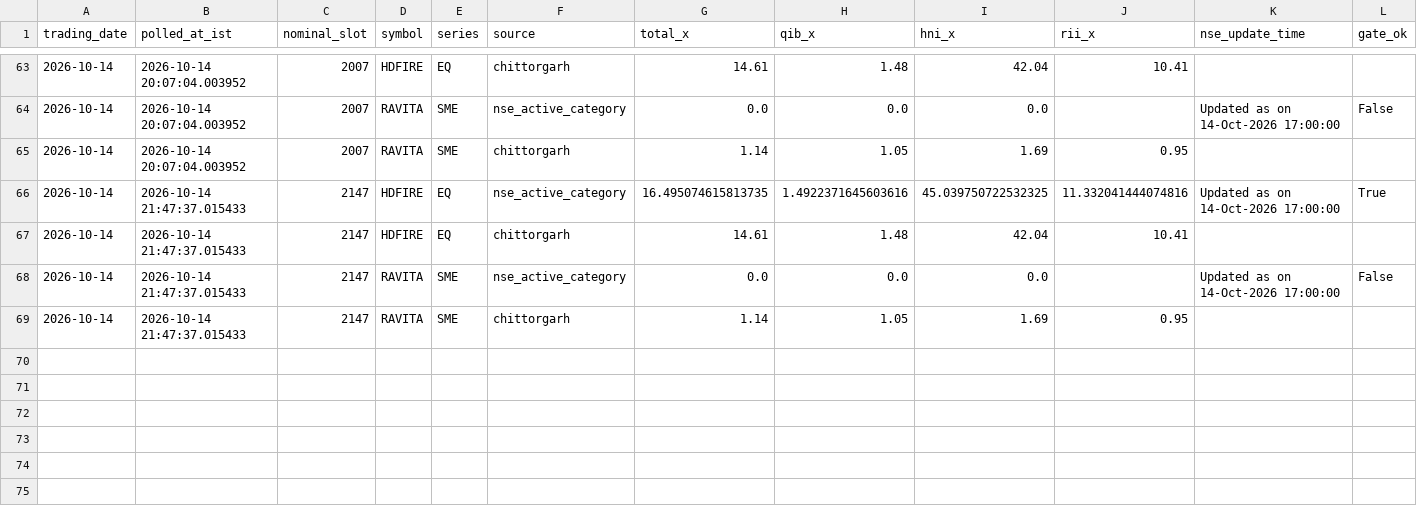
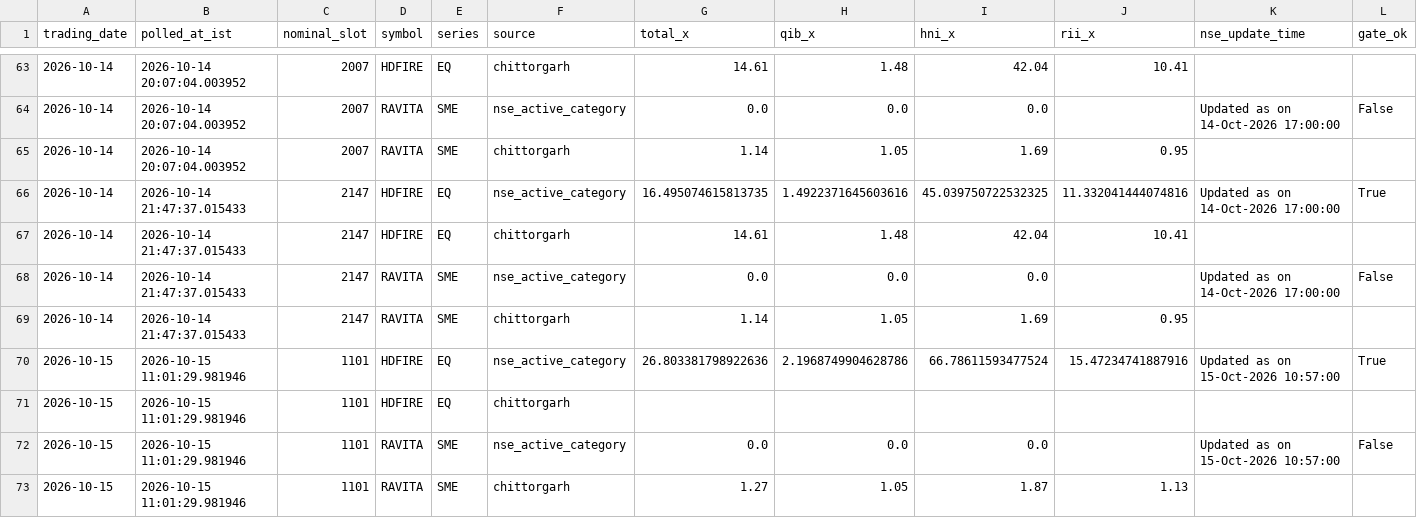
Before and after one commit to AshishKohar1/ipo-agent, a CSV file: data/hdfire_poll.csv, drawn as a sheet; only a part is shown, gaps mark what is left out; rows hold the shown columns only; the diff names each change by its address in the sheet, - before the commit and + after, or states it on an @@ line.

```diff
--- a/data/hdfire_poll.csv
+++ b/data/hdfire_poll.csv
+row 70: 2026-10-15 | 2026-10-15 11:01:29.981946 | 1101 | HDFIRE | EQ | nse_active_category | 26.803381798922636 | 2.1968749904628786 | 66.78611593477524 | 15.47234741887916 | Updated as on 15-Oct-2026 10:57:00 | True
+row 71: 2026-10-15 | 2026-10-15 11:01:29.981946 | 1101 | HDFIRE | EQ | chittorgarh
+row 72: 2026-10-15 | 2026-10-15 11:01:29.981946 | 1101 | RAVITA | SME | nse_active_category | 0.0 | 0.0 | 0.0 |  | Updated as on 15-Oct-2026 10:57:00 | False
+row 73: 2026-10-15 | 2026-10-15 11:01:29.981946 | 1101 | RAVITA | SME | chittorgarh | 1.27 | 1.05 | 1.87 | 1.13
```
Also changed, not shown: data/live_fetch_log.csv, 1 other file.
